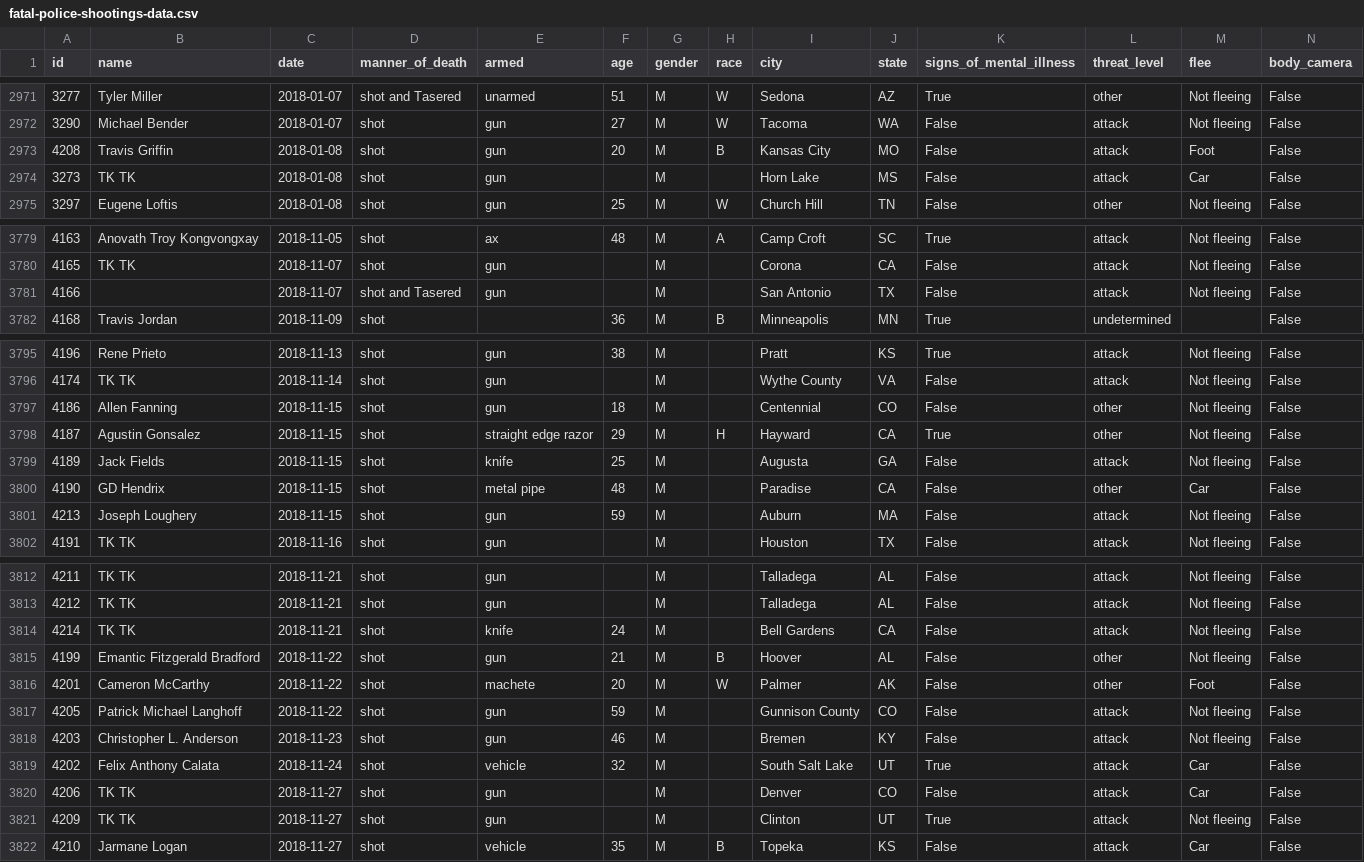
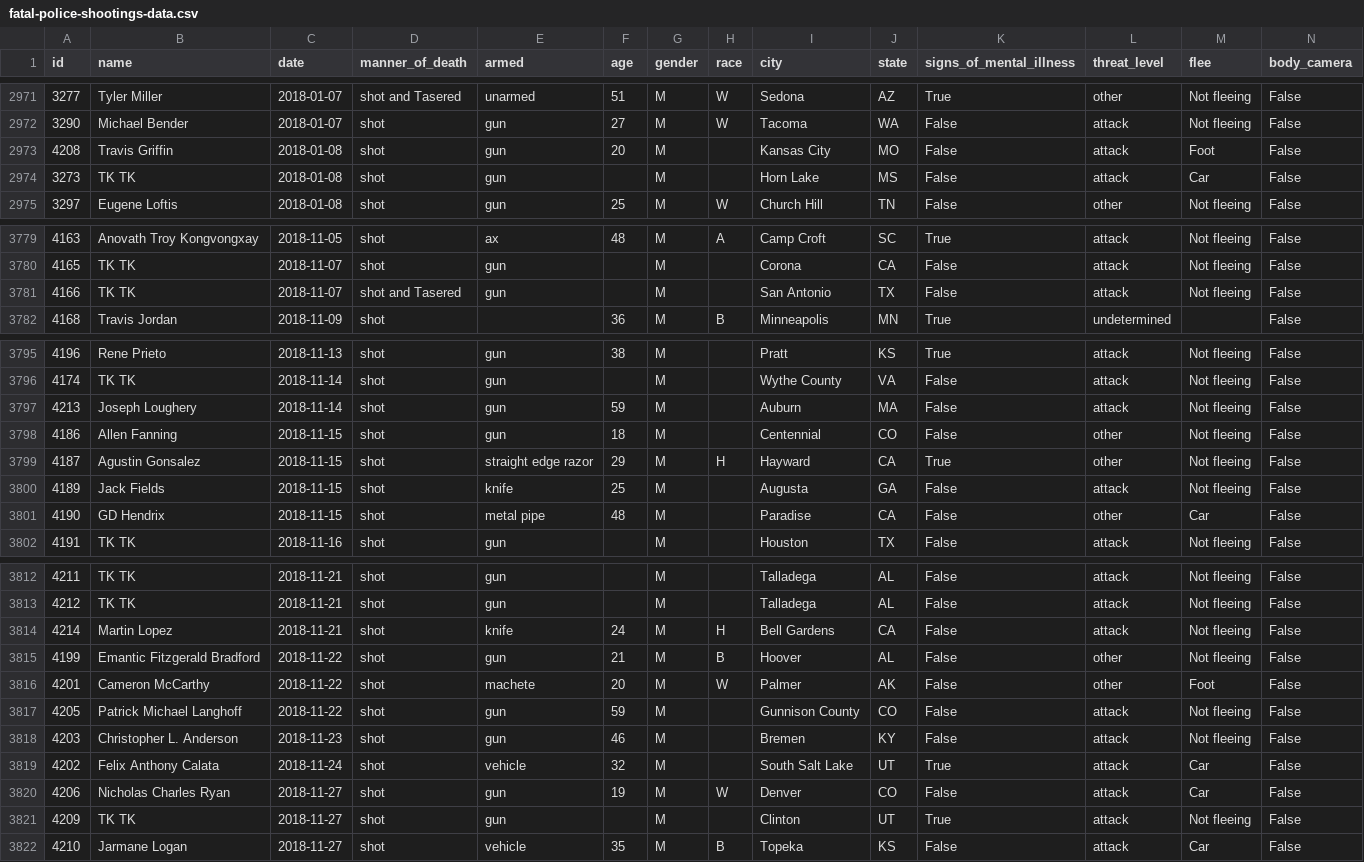
Before and after one commit to washingtonpost/data-police-shootings, a CSV file: fatal-police-shootings-data.csv, drawn as a sheet; only a part is shown, gaps mark what is left out.

Commit message:
3821 people have been shot and killed by police since Jan. 1, 2015.

```diff
--- a/fatal-police-shootings-data.csv
+++ b/fatal-police-shootings-data.csv
@@ -2972,3 +2972,3 @@ id,name,date,manner_of_death,armed,age,gender,race,city,state,signs_of_mental_il
 3290,Michael Bender,2018-01-07,shot,gun,27,M,W,Tacoma,WA,False,attack,Not fleeing,False
-4208,Travis Griffin,2018-01-08,shot,gun,20,M,B,Kansas City,MO,False,attack,Foot,False
+4208,Travis Griffin,2018-01-08,shot,gun,20,M,,Kansas City,MO,False,attack,Foot,False
 3273,TK TK,2018-01-08,shot,gun,,M,,Horn Lake,MS,False,attack,Car,False
@@ -3780,3 +3780,3 @@ id,name,date,manner_of_death,armed,age,gender,race,city,state,signs_of_mental_il
 4165,TK TK,2018-11-07,shot,gun,,M,,Corona,CA,False,attack,Not fleeing,False
-4166, ,2018-11-07,shot and Tasered,gun,,M,,San Antonio,TX,False,attack,Not fleeing,False
+4166,TK TK,2018-11-07,shot and Tasered,gun,,M,,San Antonio,TX,False,attack,Not fleeing,False
 4168,Travis Jordan,2018-11-09,shot,,36,M,B,Minneapolis,MN,True,undetermined,,False
@@ -3796,2 +3796,3 @@ id,name,date,manner_of_death,armed,age,gender,race,city,state,signs_of_mental_il
 4174,TK TK,2018-11-14,shot,gun,,M,,Wythe County,VA,False,attack,Not fleeing,False
+4213,Joseph Loughery,2018-11-14,shot,gun,59,M,,Auburn,MA,False,attack,Not fleeing,False
 4186,Allen Fanning,2018-11-15,shot,gun,18,M,,Centennial,CO,False,other,Not fleeing,False
@@ -3800,3 +3801,2 @@ id,name,date,manner_of_death,armed,age,gender,race,city,state,signs_of_mental_il
 4190,GD Hendrix,2018-11-15,shot,metal pipe,48,M,,Paradise,CA,False,other,Car,False
-4213,Joseph Loughery,2018-11-15,shot,gun,59,M,,Auburn,MA,False,attack,Not fleeing,False
 4191,TK TK,2018-11-16,shot,gun,,M,,Houston,TX,False,attack,Not fleeing,False
@@ -3813,3 +3813,3 @@ id,name,date,manner_of_death,armed,age,gender,race,city,state,signs_of_mental_il
 4212,TK TK,2018-11-21,shot,gun,,M,,Talladega,AL,False,attack,Not fleeing,False
-4214,TK TK,2018-11-21,shot,knife,24,M,,Bell Gardens,CA,False,attack,Not fleeing,False
+4214,Martin Lopez,2018-11-21,shot,knife,24,M,H,Bell Gardens,CA,False,attack,Not fleeing,False
 4199,Emantic Fitzgerald Bradford,2018-11-22,shot,gun,21,M,B,Hoover,AL,False,other,Not fleeing,False
@@ -3819,3 +3819,3 @@ id,name,date,manner_of_death,armed,age,gender,race,city,state,signs_of_mental_il
 4202,Felix Anthony Calata,2018-11-24,shot,vehicle,32,M,,South Salt Lake,UT,True,attack,Car,False
-4206,TK TK,2018-11-27,shot,gun,,M,,Denver,CO,False,attack,Car,False
+4206,Nicholas Charles Ryan,2018-11-27,shot,gun,19,M,W,Denver,CO,False,attack,Car,False
 4209,TK TK,2018-11-27,shot,gun,,M,,Clinton,UT,True,attack,Not fleeing,False
```
